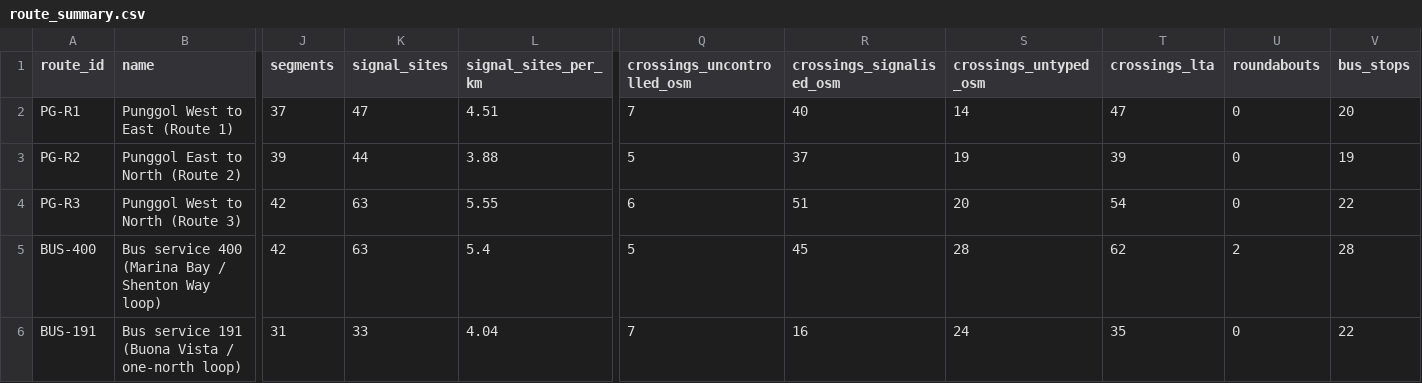
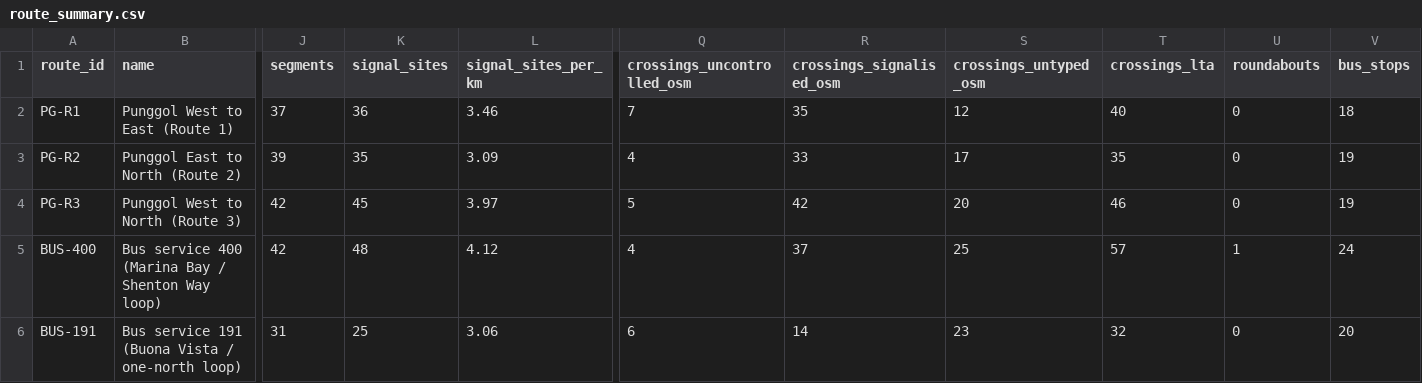
Before and after one commit to LUOaini1213/sg-av-route-readiness, a CSV file: outputs/route_summary.csv, drawn as a sheet; only a part is shown, gaps mark what is left out; the diff names each change by its address in the sheet, - before the commit and + after, or states it on an @@ line.

```diff
--- a/outputs/route_summary.csv
+++ b/outputs/route_summary.csv
-K2 (signal_sites): 47
+K2 (signal_sites): 36
-L2 (signal_sites_per_km): 4.51
+L2 (signal_sites_per_km): 3.46
-R2 (crossings_signalised_osm): 40
+R2 (crossings_signalised_osm): 35
-S2 (crossings_untyped_osm): 14
+S2 (crossings_untyped_osm): 12
-T2 (crossings_lta): 47
+T2 (crossings_lta): 40
-V2 (bus_stops): 20
+V2 (bus_stops): 18
-K3 (signal_sites): 44
+K3 (signal_sites): 35
-L3 (signal_sites_per_km): 3.88
+L3 (signal_sites_per_km): 3.09
-Q3 (crossings_uncontrolled_osm): 5
+Q3 (crossings_uncontrolled_osm): 4
-R3 (crossings_signalised_osm): 37
+R3 (crossings_signalised_osm): 33
-S3 (crossings_untyped_osm): 19
+S3 (crossings_untyped_osm): 17
-T3 (crossings_lta): 39
+T3 (crossings_lta): 35
-K4 (signal_sites): 63
+K4 (signal_sites): 45
-L4 (signal_sites_per_km): 5.55
+L4 (signal_sites_per_km): 3.97
-Q4 (crossings_uncontrolled_osm): 6
+Q4 (crossings_uncontrolled_osm): 5
-R4 (crossings_signalised_osm): 51
+R4 (crossings_signalised_osm): 42
-T4 (crossings_lta): 54
+T4 (crossings_lta): 46
-V4 (bus_stops): 22
+V4 (bus_stops): 19
-K5 (signal_sites): 63
+K5 (signal_sites): 48
-L5 (signal_sites_per_km): 5.4
+L5 (signal_sites_per_km): 4.12
-Q5 (crossings_uncontrolled_osm): 5
+Q5 (crossings_uncontrolled_osm): 4
-R5 (crossings_signalised_osm): 45
+R5 (crossings_signalised_osm): 37
-S5 (crossings_untyped_osm): 28
+S5 (crossings_untyped_osm): 25
-T5 (crossings_lta): 62
+T5 (crossings_lta): 57
-U5 (roundabouts): 2
+U5 (roundabouts): 1
-V5 (bus_stops): 28
+V5 (bus_stops): 24
-K6 (signal_sites): 33
+K6 (signal_sites): 25
-L6 (signal_sites_per_km): 4.04
+L6 (signal_sites_per_km): 3.06
-Q6 (crossings_uncontrolled_osm): 7
+Q6 (crossings_uncontrolled_osm): 6
-R6 (crossings_signalised_osm): 16
+R6 (crossings_signalised_osm): 14
-S6 (crossings_untyped_osm): 24
+S6 (crossings_untyped_osm): 23
-T6 (crossings_lta): 35
+T6 (crossings_lta): 32
-V6 (bus_stops): 22
+V6 (bus_stops): 20
```
Also changed, not shown: 19 other files.
